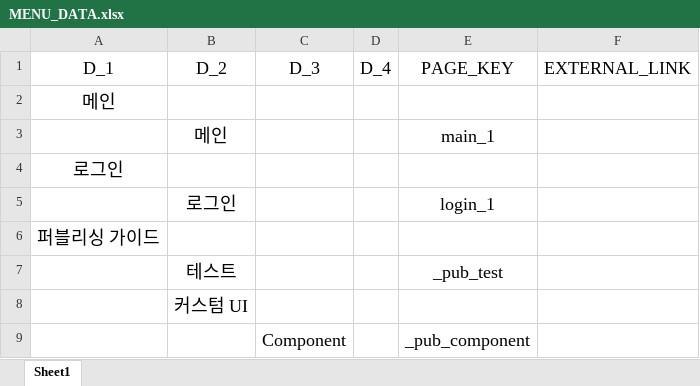
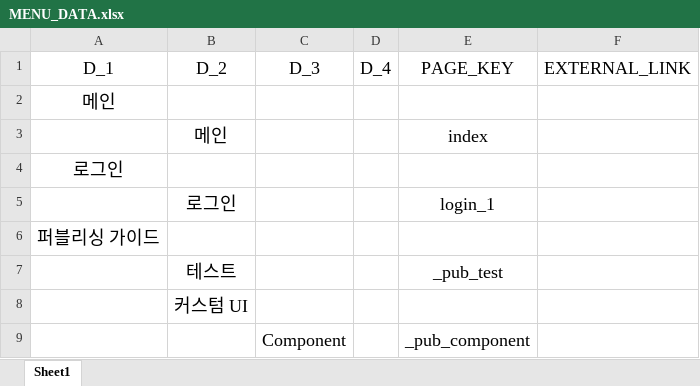
Before and after one commit to dol2156/base-static, an Excel workbook: MENU_DATA.xlsx, sheet Sheet1, drawn as a sheet; only a part is shown; values as stored, in another font and other column widths than the file's, no borders; the diff names each change by its address in the sheet, - before the commit and + after, or states it on an @@ line.

```diff
--- a/MENU_DATA.xlsx (sheet Sheet1)
+++ b/MENU_DATA.xlsx (sheet Sheet1)
-E3 (PAGE_KEY): main_1
+E3 (PAGE_KEY): index
```
Also changed, not shown: 13 other files.
